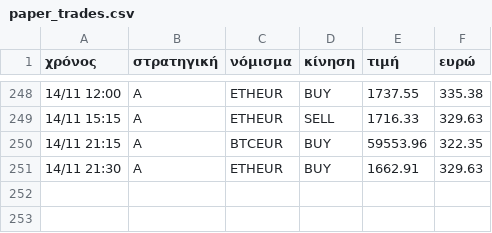
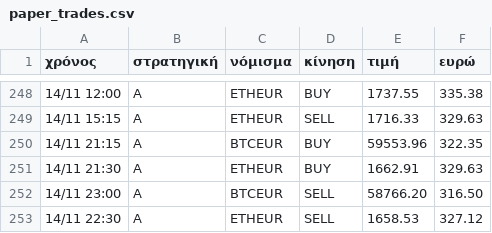
Before and after one commit to keepgoin81/paper-bot, a CSV file: paper_trades.csv, drawn as a sheet; only a part is shown, gaps mark what is left out.

Commit message:
paper run 2026-11-14_23:55

```diff
--- a/paper_trades.csv
+++ b/paper_trades.csv
@@ -251 +251,3 @@
 14/11 21:30,A,ETHEUR,BUY,1662.91,329.63
+14/11 23:00,A,BTCEUR,SELL,58766.20,316.50
+14/11 22:30,A,ETHEUR,SELL,1658.53,327.12
```
Also changed, not shown: paper_equity.csv, 3 other files.
